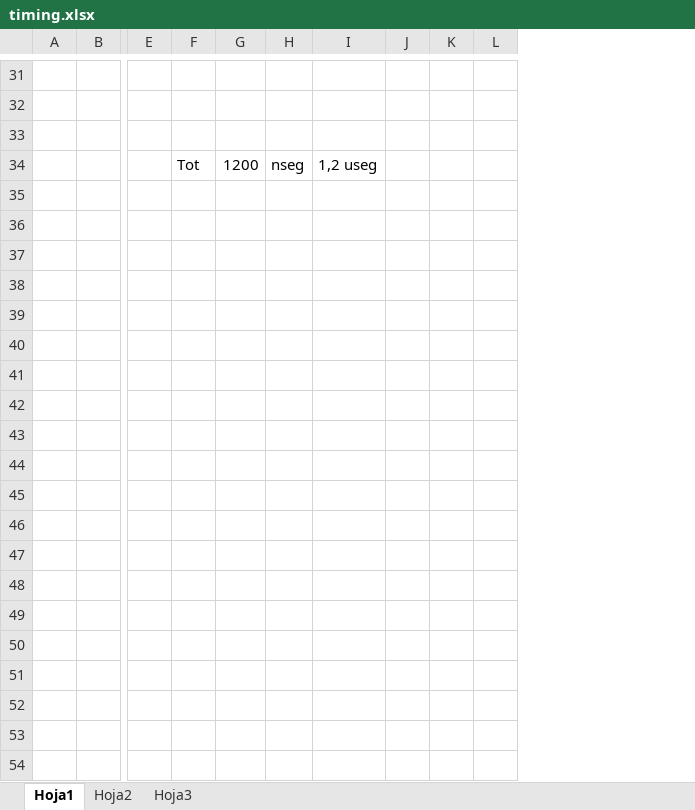
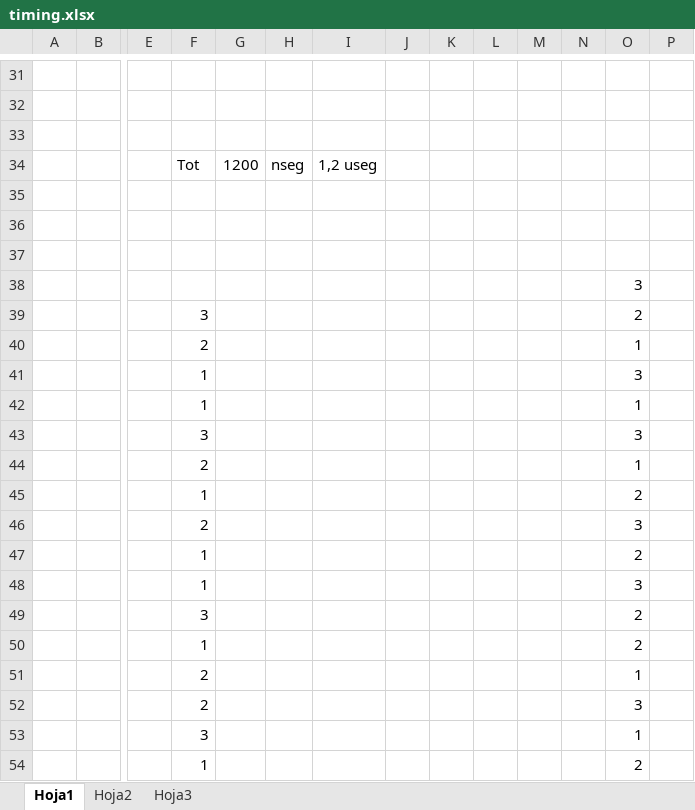
Before and after one commit to jacoby3108/WS2812B_HC12, an Excel workbook: timing.xlsx, sheet Hoja1, drawn as a sheet; only a part is shown, gaps mark what is left out; values as stored, in another font and other column widths than the file's, no borders; charts and pictures not drawn; rows hold the shown columns only; the diff covers the shown part only; the diff names each change by its address in the sheet, - before the commit and + after, or states it on an @@ line.

```diff
--- a/timing.xlsx (sheet Hoja1)
+++ b/timing.xlsx (sheet Hoja1)
+column M, empty
+column N, empty
+column O, empty
+column P, empty
+row 35: (empty)
+row 36: (empty)
+row 37: (empty)
+row 38:  |  |  |  |  |  |  |  |  |  |  |  | 3
+row 39:  |  |  | 3 |  |  |  |  |  |  |  |  | 2
+row 40:  |  |  | 2 |  |  |  |  |  |  |  |  | 1
+row 41:  |  |  | 1 |  |  |  |  |  |  |  |  | 3
+row 42:  |  |  | 1 |  |  |  |  |  |  |  |  | 1
+row 43:  |  |  | 3 |  |  |  |  |  |  |  |  | 3
+row 44:  |  |  | 2 |  |  |  |  |  |  |  |  | 1
+row 45:  |  |  | 1 |  |  |  |  |  |  |  |  | 2
+row 46:  |  |  | 2 |  |  |  |  |  |  |  |  | 3
+row 47:  |  |  | 1 |  |  |  |  |  |  |  |  | 2
+row 48:  |  |  | 1 |  |  |  |  |  |  |  |  | 3
+row 49:  |  |  | 3 |  |  |  |  |  |  |  |  | 2
+row 50:  |  |  | 1 |  |  |  |  |  |  |  |  | 2
+row 51:  |  |  | 2 |  |  |  |  |  |  |  |  | 1
+row 52:  |  |  | 2 |  |  |  |  |  |  |  |  | 3
+row 53:  |  |  | 3 |  |  |  |  |  |  |  |  | 1
+row 54:  |  |  | 1 |  |  |  |  |  |  |  |  | 2
```
Also changed, not shown: 27 added rows elsewhere in this sheet, 17 other files.
